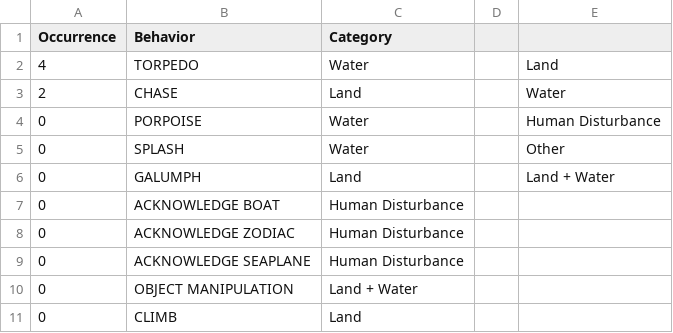
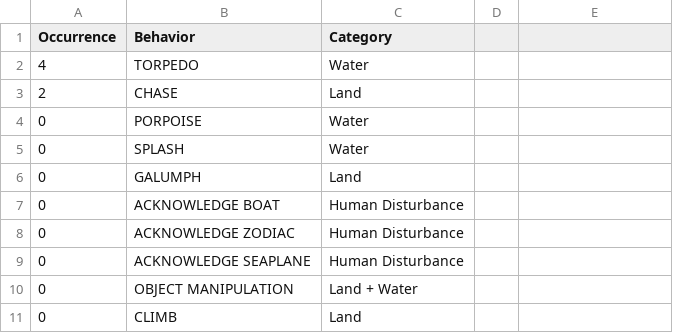
Before and after one commit to ChrisMantegna/YellowIsland2023, a CSV file: data/seal2.csv, drawn as a sheet; only a part is shown; the diff names each change by its address in the sheet, - before the commit and + after, or states it on an @@ line.

Commit message:
Update seal2.csv

```diff
--- a/data/seal2.csv
+++ b/data/seal2.csv
-E2: Land
+E2: (empty)
-E3: Water
+E3: (empty)
-E4: Human Disturbance
+E4: (empty)
-E5: Other
+E5: (empty)
-E6: Land + Water
+E6: (empty)
```
